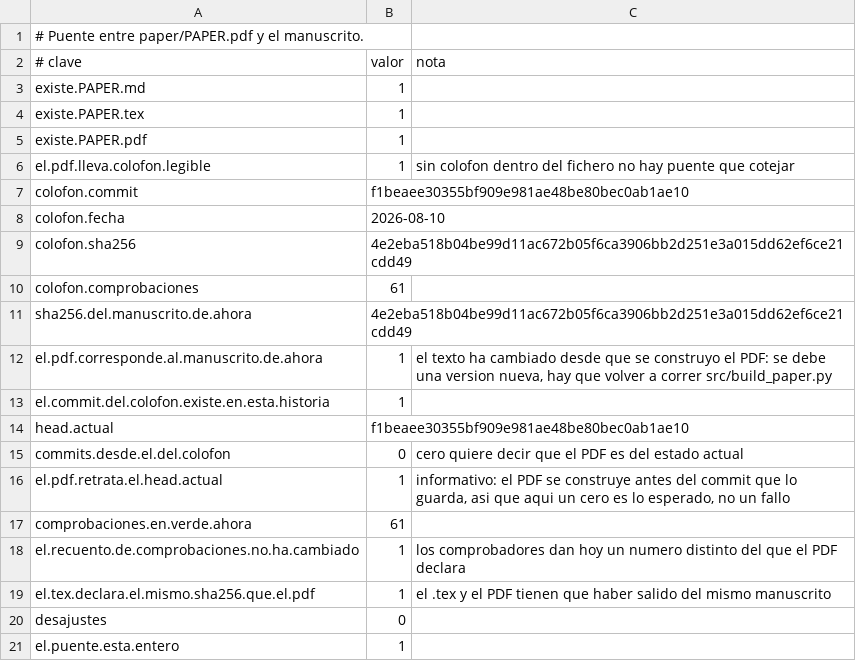
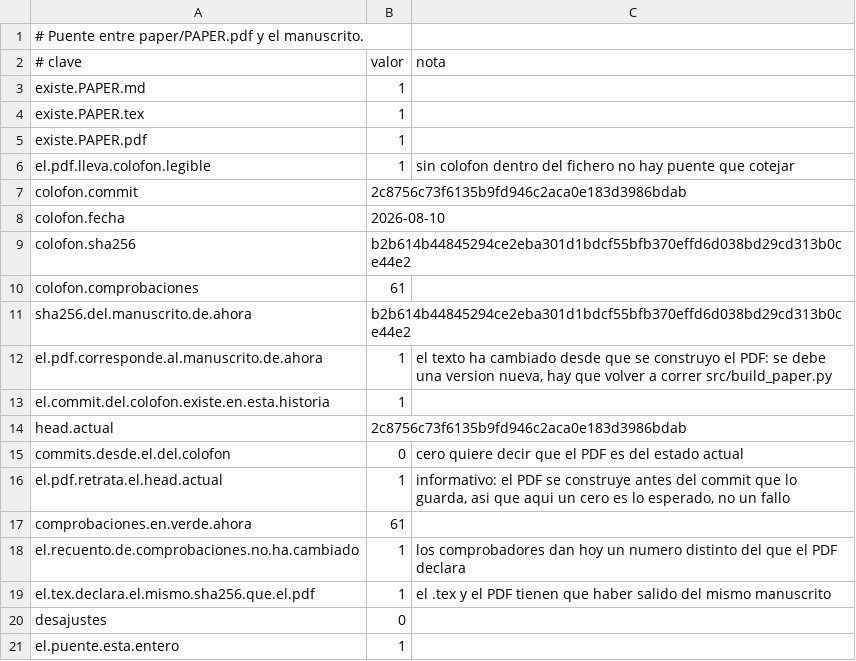
Before and after one commit to Probatorium/forced-counts, a TSV file: results/pdf-bridge.tsv, drawn as a sheet.

```diff
--- a/results/pdf-bridge.tsv
+++ b/results/pdf-bridge.tsv
@@ -6,10 +6,10 @@ existe.PAPER.pdf	1
 el.pdf.lleva.colofon.legible	1	sin colofon dentro del fichero no hay puente que cotejar
-colofon.commit	f1beaee30355bf909e981ae48be80bec0ab1ae10	
+colofon.commit	2c8756c73f6135b9fd946c2aca0e183d3986bdab	
 colofon.fecha	2026-08-10	
-colofon.sha256	4e2eba518b04be99d11ac672b05f6ca3906bb2d251e3a015dd62ef6ce21cdd49	
+colofon.sha256	b2b614b44845294ce2eba301d1bdcf55bfb370effd6d038bd29cd313b0ce44e2	
 colofon.comprobaciones	61	
-sha256.del.manuscrito.de.ahora	4e2eba518b04be99d11ac672b05f6ca3906bb2d251e3a015dd62ef6ce21cdd49	
+sha256.del.manuscrito.de.ahora	b2b614b44845294ce2eba301d1bdcf55bfb370effd6d038bd29cd313b0ce44e2	
 el.pdf.corresponde.al.manuscrito.de.ahora	1	el texto ha cambiado desde que se construyo el PDF: se debe una version nueva, hay que volver a correr src/build_paper.py
 el.commit.del.colofon.existe.en.esta.historia	1	
-head.actual	f1beaee30355bf909e981ae48be80bec0ab1ae10	
+head.actual	2c8756c73f6135b9fd946c2aca0e183d3986bdab	
 commits.desde.el.del.colofon	0	cero quiere decir que el PDF es del estado actual
```
Also changed, not shown: results/build-paper.tsv, 3 other files.
